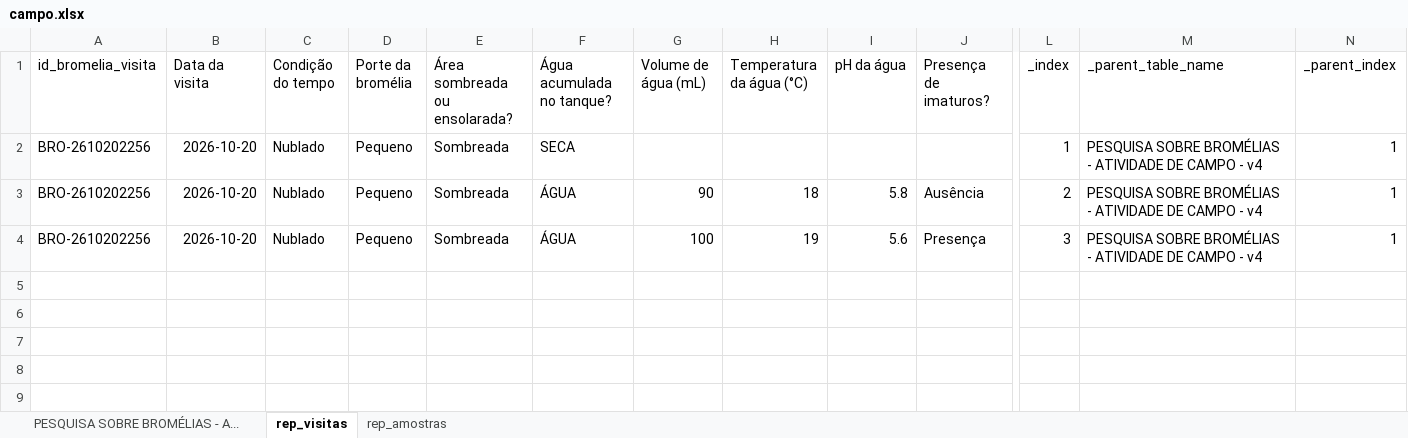
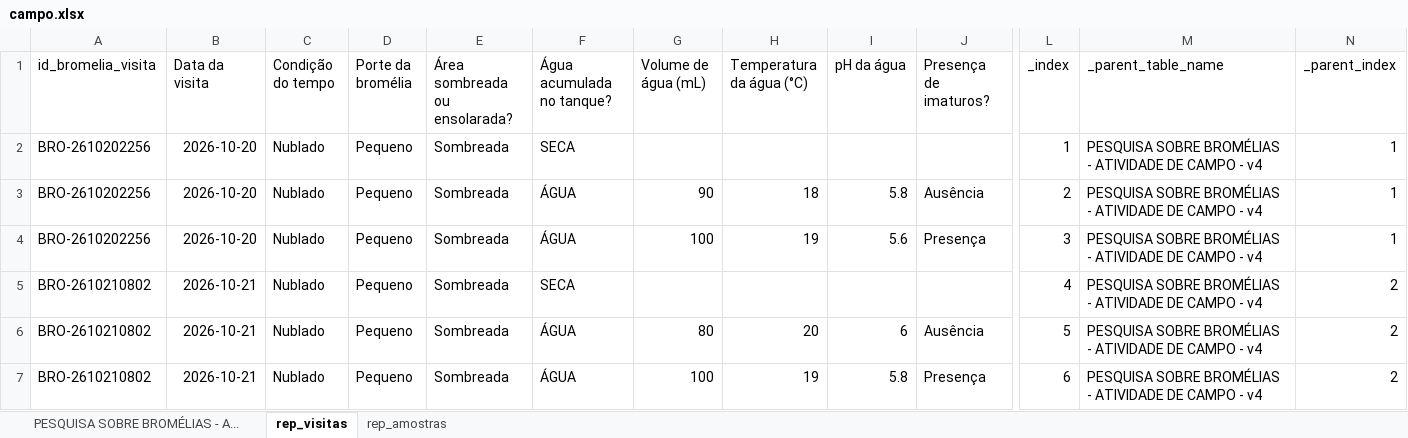
Before and after one commit to flaviohsantos/dashboard_bromelias, an Excel workbook: campo.xlsx, sheet rep_visitas, drawn as a sheet; only a part is shown, gaps mark what is left out; values as stored, in another font and other column widths than the file's, no borders; rows hold the shown columns only; the diff names each change by its address in the sheet, - before the commit and + after, or states it on an @@ line.

```diff
--- a/campo.xlsx (sheet rep_visitas)
+++ b/campo.xlsx (sheet rep_visitas)
+row 5: BRO-2610210802 | 2026-10-21 | Nublado | Pequeno | Sombreada | SECA |  |  |  |  | 4 | PESQUISA SOBRE BROMÉLIAS - ATIVIDADE DE CAMPO - v4 | 2
+row 6: BRO-2610210802 | 2026-10-21 | Nublado | Pequeno | Sombreada | ÁGUA | 80 | 20 | 6 | Ausência | 5 | PESQUISA SOBRE BROMÉLIAS - ATIVIDADE DE CAMPO - v4 | 2
+row 7: BRO-2610210802 | 2026-10-21 | Nublado | Pequeno | Sombreada | ÁGUA | 100 | 19 | 5.8 | Presença | 6 | PESQUISA SOBRE BROMÉLIAS - ATIVIDADE DE CAMPO - v4 | 2
```
Also changed, not shown: sheet PESQUISA SOBRE BROMÉLIAS - A..., sheet rep_amostras, lab.xlsx.
